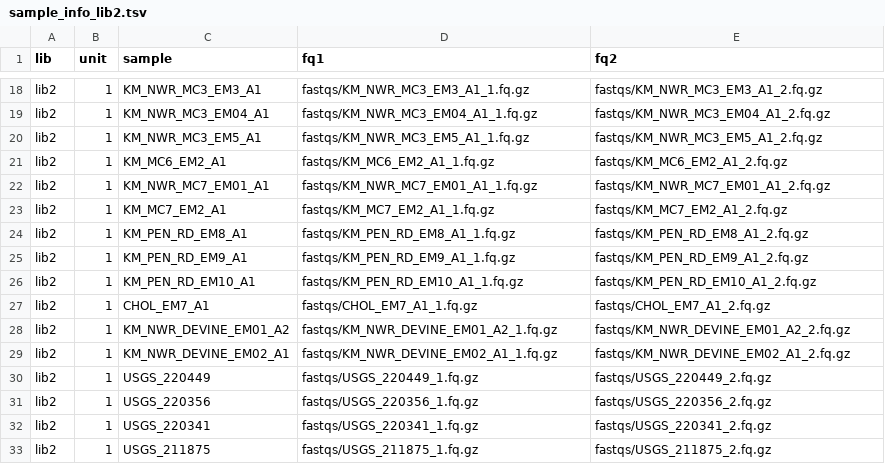
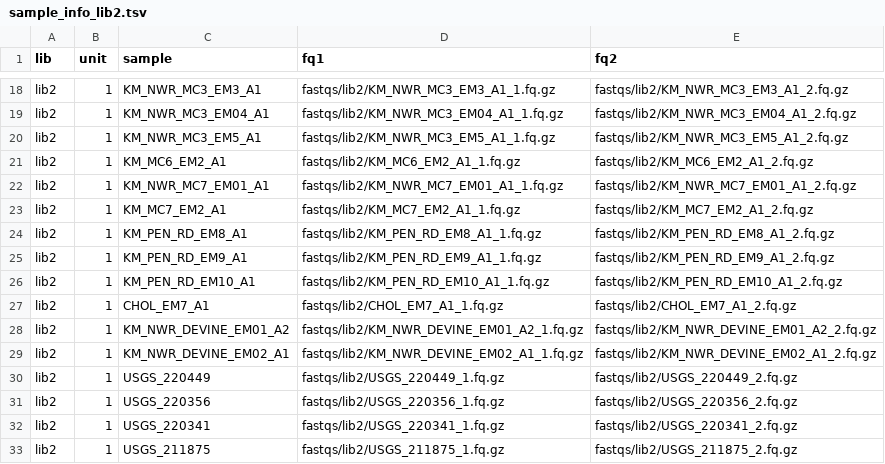
Before and after one commit to wcfunk/rapr-ddrad-smk, a TSV file: data/sample_info_lib2.tsv, drawn as a sheet; only a part is shown, gaps mark what is left out; the diff covers the shown part only; the diff names each change by its address in the sheet, - before the commit and + after, or states it on an @@ line.

```diff
--- a/data/sample_info_lib2.tsv
+++ b/data/sample_info_lib2.tsv
-D18 (fq1): fastqs/KM_NWR_MC3_EM3_A1_1.fq.gz
+D18 (fq1): fastqs/lib2/KM_NWR_MC3_EM3_A1_1.fq.gz
-E18 (fq2): fastqs/KM_NWR_MC3_EM3_A1_2.fq.gz
+E18 (fq2): fastqs/lib2/KM_NWR_MC3_EM3_A1_2.fq.gz
-D19 (fq1): fastqs/KM_NWR_MC3_EM04_A1_1.fq.gz
+D19 (fq1): fastqs/lib2/KM_NWR_MC3_EM04_A1_1.fq.gz
-E19 (fq2): fastqs/KM_NWR_MC3_EM04_A1_2.fq.gz
+E19 (fq2): fastqs/lib2/KM_NWR_MC3_EM04_A1_2.fq.gz
-D20 (fq1): fastqs/KM_NWR_MC3_EM5_A1_1.fq.gz
+D20 (fq1): fastqs/lib2/KM_NWR_MC3_EM5_A1_1.fq.gz
-E20 (fq2): fastqs/KM_NWR_MC3_EM5_A1_2.fq.gz
+E20 (fq2): fastqs/lib2/KM_NWR_MC3_EM5_A1_2.fq.gz
-D21 (fq1): fastqs/KM_MC6_EM2_A1_1.fq.gz
+D21 (fq1): fastqs/lib2/KM_MC6_EM2_A1_1.fq.gz
-E21 (fq2): fastqs/KM_MC6_EM2_A1_2.fq.gz
+E21 (fq2): fastqs/lib2/KM_MC6_EM2_A1_2.fq.gz
-D22 (fq1): fastqs/KM_NWR_MC7_EM01_A1_1.fq.gz
+D22 (fq1): fastqs/lib2/KM_NWR_MC7_EM01_A1_1.fq.gz
-E22 (fq2): fastqs/KM_NWR_MC7_EM01_A1_2.fq.gz
+E22 (fq2): fastqs/lib2/KM_NWR_MC7_EM01_A1_2.fq.gz
-D23 (fq1): fastqs/KM_MC7_EM2_A1_1.fq.gz
+D23 (fq1): fastqs/lib2/KM_MC7_EM2_A1_1.fq.gz
-E23 (fq2): fastqs/KM_MC7_EM2_A1_2.fq.gz
+E23 (fq2): fastqs/lib2/KM_MC7_EM2_A1_2.fq.gz
-D24 (fq1): fastqs/KM_PEN_RD_EM8_A1_1.fq.gz
+D24 (fq1): fastqs/lib2/KM_PEN_RD_EM8_A1_1.fq.gz
-E24 (fq2): fastqs/KM_PEN_RD_EM8_A1_2.fq.gz
+E24 (fq2): fastqs/lib2/KM_PEN_RD_EM8_A1_2.fq.gz
-D25 (fq1): fastqs/KM_PEN_RD_EM9_A1_1.fq.gz
+D25 (fq1): fastqs/lib2/KM_PEN_RD_EM9_A1_1.fq.gz
-E25 (fq2): fastqs/KM_PEN_RD_EM9_A1_2.fq.gz
+E25 (fq2): fastqs/lib2/KM_PEN_RD_EM9_A1_2.fq.gz
-D26 (fq1): fastqs/KM_PEN_RD_EM10_A1_1.fq.gz
+D26 (fq1): fastqs/lib2/KM_PEN_RD_EM10_A1_1.fq.gz
-E26 (fq2): fastqs/KM_PEN_RD_EM10_A1_2.fq.gz
+E26 (fq2): fastqs/lib2/KM_PEN_RD_EM10_A1_2.fq.gz
-D27 (fq1): fastqs/CHOL_EM7_A1_1.fq.gz
+D27 (fq1): fastqs/lib2/CHOL_EM7_A1_1.fq.gz
-E27 (fq2): fastqs/CHOL_EM7_A1_2.fq.gz
+E27 (fq2): fastqs/lib2/CHOL_EM7_A1_2.fq.gz
-D28 (fq1): fastqs/KM_NWR_DEVINE_EM01_A2_1.fq.gz
+D28 (fq1): fastqs/lib2/KM_NWR_DEVINE_EM01_A2_1.fq.gz
-E28 (fq2): fastqs/KM_NWR_DEVINE_EM01_A2_2.fq.gz
+E28 (fq2): fastqs/lib2/KM_NWR_DEVINE_EM01_A2_2.fq.gz
-D29 (fq1): fastqs/KM_NWR_DEVINE_EM02_A1_1.fq.gz
+D29 (fq1): fastqs/lib2/KM_NWR_DEVINE_EM02_A1_1.fq.gz
-E29 (fq2): fastqs/KM_NWR_DEVINE_EM02_A1_2.fq.gz
+E29 (fq2): fastqs/lib2/KM_NWR_DEVINE_EM02_A1_2.fq.gz
-D30 (fq1): fastqs/USGS_220449_1.fq.gz
+D30 (fq1): fastqs/lib2/USGS_220449_1.fq.gz
-E30 (fq2): fastqs/USGS_220449_2.fq.gz
+E30 (fq2): fastqs/lib2/USGS_220449_2.fq.gz
-D31 (fq1): fastqs/USGS_220356_1.fq.gz
+D31 (fq1): fastqs/lib2/USGS_220356_1.fq.gz
-E31 (fq2): fastqs/USGS_220356_2.fq.gz
+E31 (fq2): fastqs/lib2/USGS_220356_2.fq.gz
-D32 (fq1): fastqs/USGS_220341_1.fq.gz
+D32 (fq1): fastqs/lib2/USGS_220341_1.fq.gz
-E32 (fq2): fastqs/USGS_220341_2.fq.gz
+E32 (fq2): fastqs/lib2/USGS_220341_2.fq.gz
-D33 (fq1): fastqs/USGS_211875_1.fq.gz
+D33 (fq1): fastqs/lib2/USGS_211875_1.fq.gz
-E33 (fq2): fastqs/USGS_211875_2.fq.gz
+E33 (fq2): fastqs/lib2/USGS_211875_2.fq.gz
```
Also changed, not shown: 48 edited cells elsewhere in this file, 17 other files.
